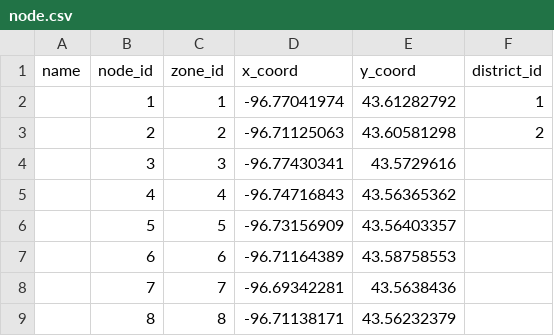
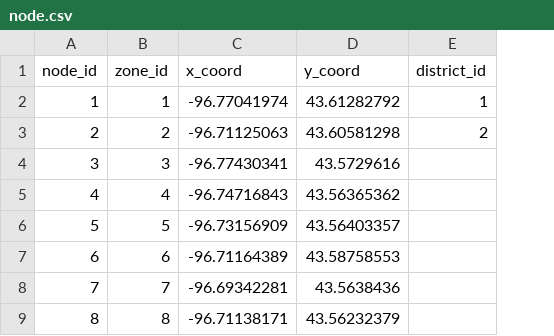
Before and after one commit to itsfangtang/DTALite_release, a CSV file: data_sets/02_Sioux_Falls/node.csv, drawn as a sheet; only a part is shown; the diff names each change by its address in the sheet, - before the commit and + after, or states it on an @@ line.

```diff
--- a/data_sets/02_Sioux_Falls/node.csv
+++ b/data_sets/02_Sioux_Falls/node.csv
-column A (name), empty
```
Also changed, not shown: data_sets/02_Sioux_Falls/link.csv, 25 other files.
